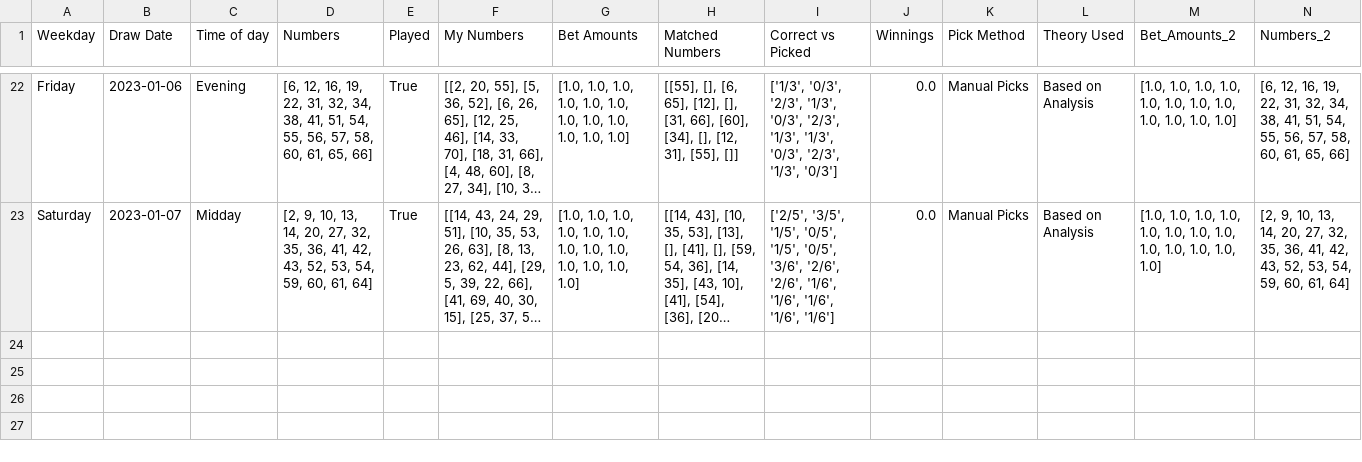
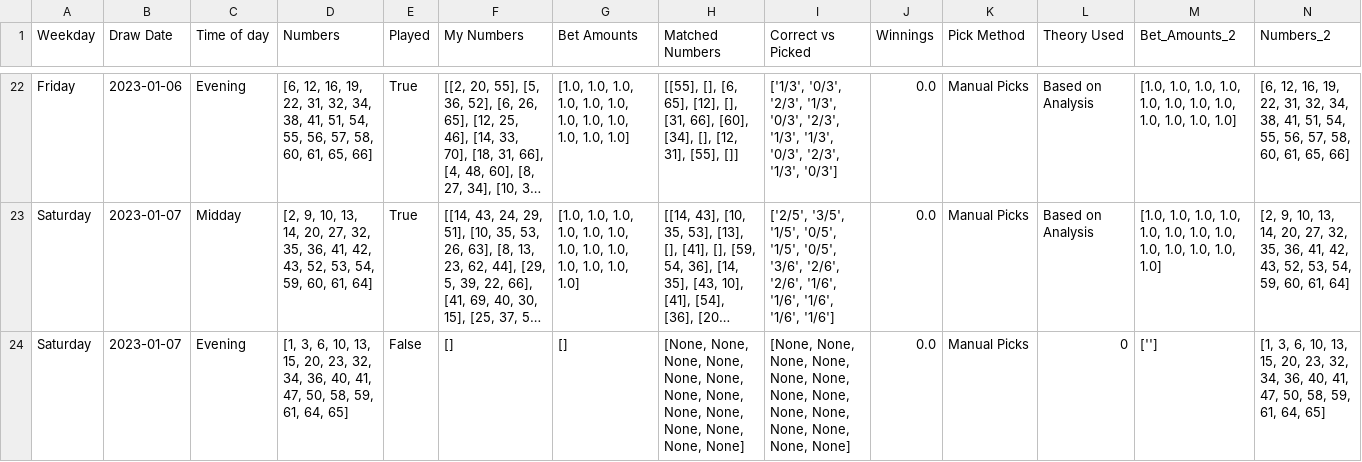
Before and after one commit to Peterstangolis/lottery_tracking_dashboard, a CSV file: data/keno_lottery_analysis.csv, drawn as a sheet; only a part is shown, gaps mark what is left out; long unchanged cells end in …; rows hold the shown columns only; the diff names each change by its address in the sheet, - before the commit and + after, or states it on an @@ line.

```diff
--- a/data/keno_lottery_analysis.csv
+++ b/data/keno_lottery_analysis.csv
+row 24: Saturday | 2023-01-07 | Evening | [1, 3, 6, 10, 13, 15, 20, 23, 32, 34, 36, 40, 41, 47, 50, 58, 59, 61, 64, 65] | False | [] | [] | [None, None, None, None, None, None, None, None, None, None, None, None, None, None] | [None, None, None, None, None, None, None, None, None, None, None, None, None, None] | 0.0 | Manual Picks | 0 | [''] | [1, 3, 6, 10, 13, 15, 20, 23, 32, 34, 36, 40, 41, 47, 50, 58, 59, 61, 64, 65]
```
Also changed, not shown: data/lottery_num_tracking.csv.
